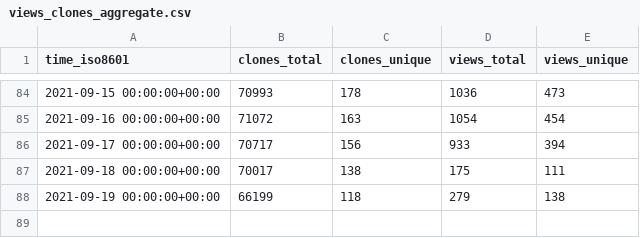
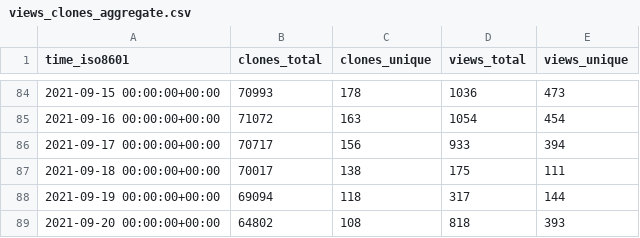
Before and after one commit to fluxcd/community, a CSV file: fluxcd/flux/ghrs-data/views_clones_aggregate.csv, drawn as a sheet; only a part is shown, gaps mark what is left out.

```diff
--- a/fluxcd/flux/ghrs-data/views_clones_aggregate.csv
+++ b/fluxcd/flux/ghrs-data/views_clones_aggregate.csv
@@ -87,2 +87,3 @@ time_iso8601,clones_total,clones_unique,views_total,views_unique
 2021-09-18 00:00:00+00:00,70017,138,175,111
-2021-09-19 00:00:00+00:00,66199,118,279,138
+2021-09-19 00:00:00+00:00,69094,118,317,144
+2021-09-20 00:00:00+00:00,64802,108,818,393
```
Also changed, not shown: 1 other file.
